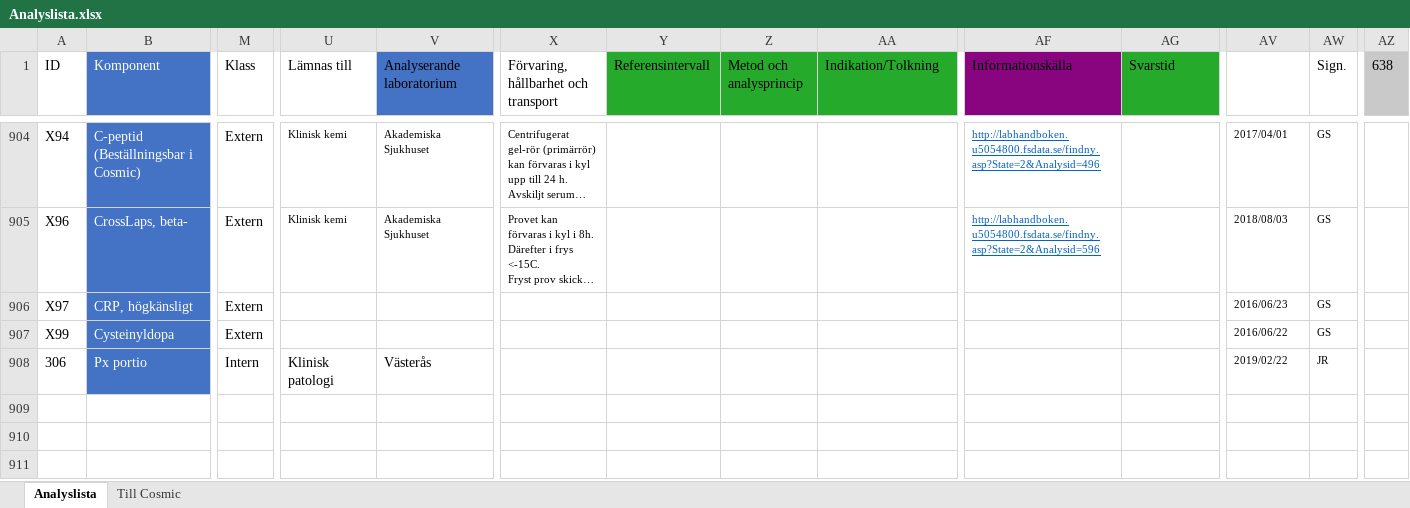
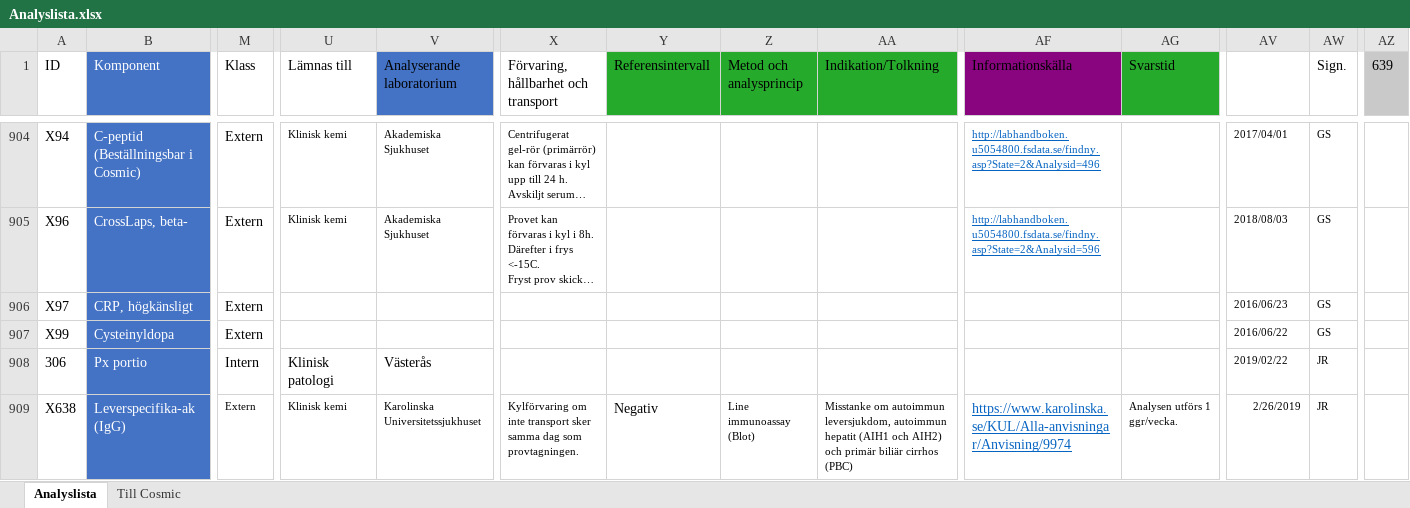
Before and after one commit to LabVastmanland/methodlist, an Excel workbook: data/Analyslista.xlsx, sheet Analyslista, drawn as a sheet; only a part is shown, gaps mark what is left out; long unchanged cells end in …; values as stored, in another font and other column widths than the file's, no borders; table styles not drawn; rows hold the shown columns only; the diff names each change by its address in the sheet, - before the commit and + after, or states it on an @@ line.

Commit message:
Add files via upload

```diff
--- a/data/Analyslista.xlsx (sheet Analyslista)
+++ b/data/Analyslista.xlsx (sheet Analyslista)
-AZ1: 638
+AZ1: 639
+row 909: X638 | Leverspecifika-ak (IgG) | Extern | Klinisk kemi | Karolinska Universitetssjukhuset | Kylförvaring om inte transport sker samma dag som provtagningen. | Negativ | Line immunoassay (Blot) | Misstanke om autoimmun leversjukdom, autoimmun hepatit (AIH1 och AIH2) och primär biliär cirrhos (PBC) | https://www.karolinska.se/KUL/Alla-anvisningar/Anvisning/9974 | Analysen utförs 1 ggr/vecka. | 2/26/2019 | JR
```
Also changed, not shown: hidden cells.
